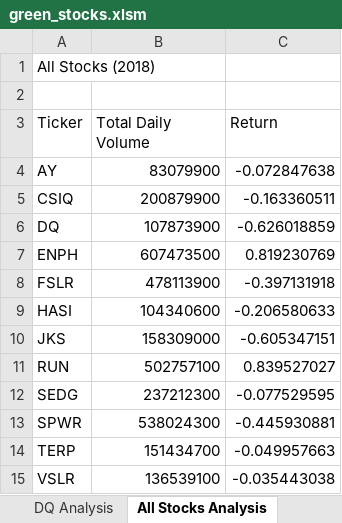
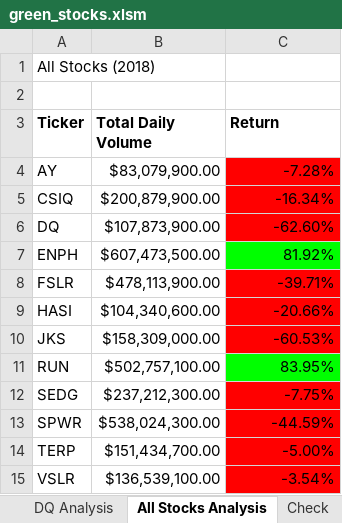
Before and after one commit to graylydia/stocks-analysis, an Excel workbook: green_stocks.xlsm, sheet All Stocks Analysis, drawn as a sheet; values as stored, in another font and other column widths than the file's, no borders; the diff names each change by its address in the sheet, - before the commit and + after, or states it on an @@ line.

Commit message:
Add files via upload
added formatting

```diff
--- a/green_stocks.xlsm (sheet All Stocks Analysis)
+++ b/green_stocks.xlsm (sheet All Stocks Analysis)
+sheet tab: Check
-A3:C3 bold: off
+A3:C3 bold: on
-B4 (Total Daily Volume): 83079900
+B4 (Total Daily Volume): $83,079,900.00
-C4 (Return): -0.072847638
+C4 (Return): -7.28%
-C4:C6 fill: none
+C4:C6 fill: #FF0000
-B5 (Total Daily Volume): 200879900
+B5 (Total Daily Volume): $200,879,900.00
-C5 (Return): -0.163360511
+C5 (Return): -16.34%
-B6 (Total Daily Volume): 107873900
+B6 (Total Daily Volume): $107,873,900.00
-C6 (Return): -0.626018859
+C6 (Return): -62.60%
-B7 (Total Daily Volume): 607473500
+B7 (Total Daily Volume): $607,473,500.00
-C7 (Return): 0.819230769
+C7 (Return): 81.92%
-C7 fill: none
+C7 fill: #00FF00
-B8 (Total Daily Volume): 478113900
+B8 (Total Daily Volume): $478,113,900.00
-C8 (Return): -0.397131918
+C8 (Return): -39.71%
-C8:C10 fill: none
+C8:C10 fill: #FF0000
-B9 (Total Daily Volume): 104340600
+B9 (Total Daily Volume): $104,340,600.00
-C9 (Return): -0.206580633
+C9 (Return): -20.66%
-B10 (Total Daily Volume): 158309000
+B10 (Total Daily Volume): $158,309,000.00
-C10 (Return): -0.605347151
+C10 (Return): -60.53%
-B11 (Total Daily Volume): 502757100
+B11 (Total Daily Volume): $502,757,100.00
-C11 (Return): 0.839527027
+C11 (Return): 83.95%
-C11 fill: none
+C11 fill: #00FF00
-B12 (Total Daily Volume): 237212300
+B12 (Total Daily Volume): $237,212,300.00
-C12 (Return): -0.077529595
+C12 (Return): -7.75%
-C12:C15 fill: none
+C12:C15 fill: #FF0000
-B13 (Total Daily Volume): 538024300
+B13 (Total Daily Volume): $538,024,300.00
-C13 (Return): -0.445930881
+C13 (Return): -44.59%
-B14 (Total Daily Volume): 151434700
+B14 (Total Daily Volume): $151,434,700.00
-C14 (Return): -0.049957663
+C14 (Return): -5.00%
-B15 (Total Daily Volume): 136539100
+B15 (Total Daily Volume): $136,539,100.00
-C15 (Return): -0.035443038
+C15 (Return): -3.54%
```
